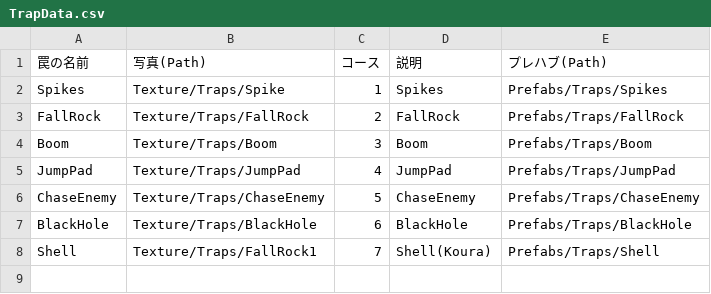
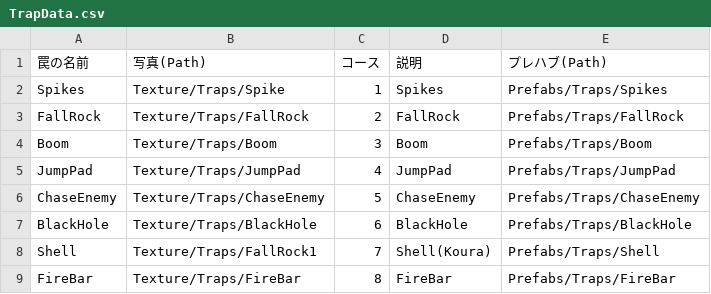
Before and after one commit to HappyNaPeople/TheDisruptorNextDoor, a CSV file: Assets/StreamingAssets/Csv/TrapData/TrapData.csv, drawn as a sheet.

```diff
--- a/Assets/StreamingAssets/Csv/TrapData/TrapData.csv
+++ b/Assets/StreamingAssets/Csv/TrapData/TrapData.csv
@@ -8 +8,2 @@ BlackHole,Texture/Traps/BlackHole,6,BlackHole,Prefabs/Traps/BlackHole
 Shell,Texture/Traps/FallRock1,7,Shell(Koura),Prefabs/Traps/Shell
+FireBar,Texture/Traps/FireBar,8,FireBar,Prefabs/Traps/FireBar
```
Also changed, not shown: 6 other files.
